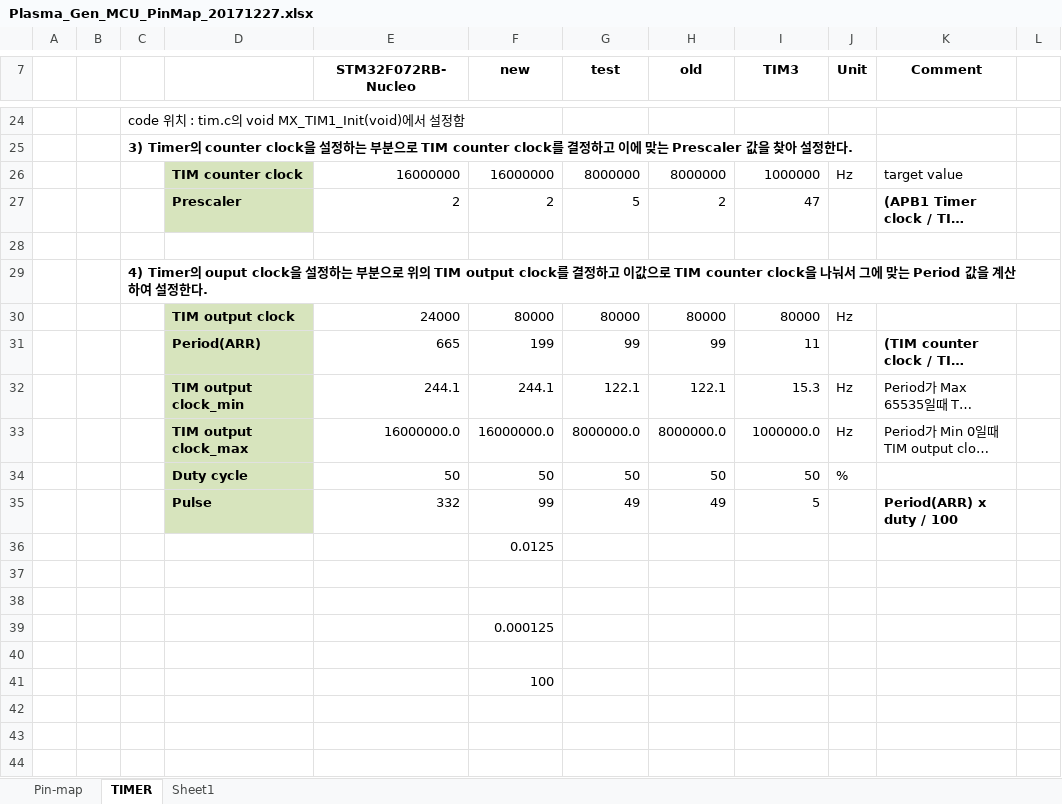
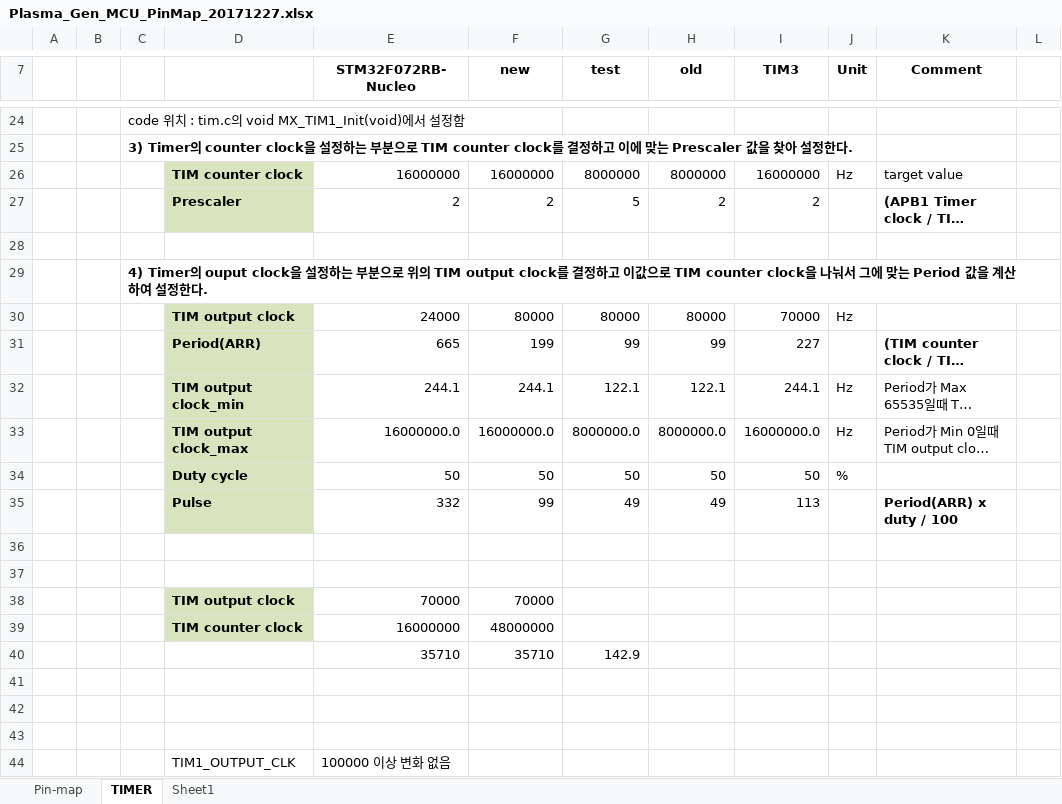
Before and after one commit to ArvidJoung/Plasma_Generator, an Excel workbook: 0_Proto_type/4_Firmware/Plasma_Gen_MCU_PinMap_20171227.xlsx, sheet TIMER, drawn as a sheet; only a part is shown, gaps mark what is left out; long unchanged cells end in …; values as stored, in another font and other column widths than the file's, no borders; removed rows and columns are numbered as before the commit, all else as after; the diff names each change by its address in the sheet, - before the commit and + after, or states it on an @@ line.

```diff
--- a/0_Proto_type/4_Firmware/Plasma_Gen_MCU_PinMap_20171227.xlsx (sheet TIMER)
+++ b/0_Proto_type/4_Firmware/Plasma_Gen_MCU_PinMap_20171227.xlsx (sheet TIMER)
-I26 (TIM3): 1000000
+I26 (TIM3): 16000000
-I27 (TIM3): 47
+I27 (TIM3): 2
-I30 (TIM3): 80000
+I30 (TIM3): 70000
-I31 (TIM3): 11
+I31 (TIM3): 227
-I32 (TIM3): 15.3
+I32 (TIM3): 244.1
-I33 (TIM3): 1000000.0
+I33 (TIM3): 16000000.0
-I35 (TIM3): 5
+I35 (TIM3): 113
-row 36:  |  |  |  |  | 0.0125
-row 39:  |  |  |  |  | 0.000125
+row 38:  |  |  | TIM output clock | 70000 | 70000
+row 39:  |  |  | TIM counter clock | 16000000 | 48000000
+row 40:  |  |  |  | 35710 | 35710 | 142.9
-F42 (new): 100
+F42 (new): (empty)
+row 43: (empty)
+row 44:  |  |  | TIM1_OUTPUT_CLK | 100000 이상 변화 없음
```
Also changed, not shown: Plasma Project schedule V1.0.xlsx.
